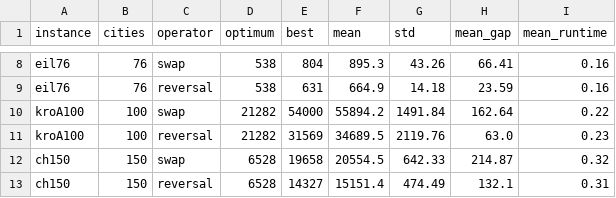
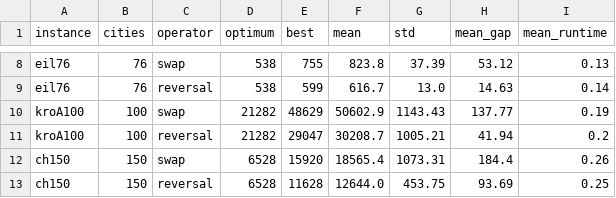
Before and after one commit to NiklasGoldhan/ACIT4610_Final_Assingment, a CSV file: BA/Part_A/results/table_summary.csv, drawn as a sheet; only a part is shown, gaps mark what is left out; the diff covers the shown part only; the diff names each change by its address in the sheet, - before the commit and + after, or states it on an @@ line.

```diff
--- a/BA/Part_A/results/table_summary.csv
+++ b/BA/Part_A/results/table_summary.csv
-E8 (best): 804
+E8 (best): 755
-F8 (mean): 895.3
+F8 (mean): 823.8
-G8 (std): 43.26
+G8 (std): 37.39
-H8 (mean_gap): 66.41
+H8 (mean_gap): 53.12
-I8 (mean_runtime): 0.16
+I8 (mean_runtime): 0.13
-E9 (best): 631
+E9 (best): 599
-F9 (mean): 664.9
+F9 (mean): 616.7
-G9 (std): 14.18
+G9 (std): 13.0
-H9 (mean_gap): 23.59
+H9 (mean_gap): 14.63
-I9 (mean_runtime): 0.16
+I9 (mean_runtime): 0.14
-E10 (best): 54000
+E10 (best): 48629
-F10 (mean): 55894.2
+F10 (mean): 50602.9
-G10 (std): 1491.84
+G10 (std): 1143.43
-H10 (mean_gap): 162.64
+H10 (mean_gap): 137.77
-I10 (mean_runtime): 0.22
+I10 (mean_runtime): 0.19
-E11 (best): 31569
+E11 (best): 29047
-F11 (mean): 34689.5
+F11 (mean): 30208.7
-G11 (std): 2119.76
+G11 (std): 1005.21
-H11 (mean_gap): 63.0
+H11 (mean_gap): 41.94
-I11 (mean_runtime): 0.23
+I11 (mean_runtime): 0.2
-E12 (best): 19658
+E12 (best): 15920
-F12 (mean): 20554.5
+F12 (mean): 18565.4
-G12 (std): 642.33
+G12 (std): 1073.31
-H12 (mean_gap): 214.87
+H12 (mean_gap): 184.4
-I12 (mean_runtime): 0.32
+I12 (mean_runtime): 0.26
-E13 (best): 14327
+E13 (best): 11628
-F13 (mean): 15151.4
+F13 (mean): 12644.0
-G13 (std): 474.49
+G13 (std): 453.75
-H13 (mean_gap): 132.1
+H13 (mean_gap): 93.69
-I13 (mean_runtime): 0.31
+I13 (mean_runtime): 0.25
```
Also changed, not shown: 30 edited cells elsewhere in this file, BA/Part_A/results/results_summary.csv, 5 other files.
